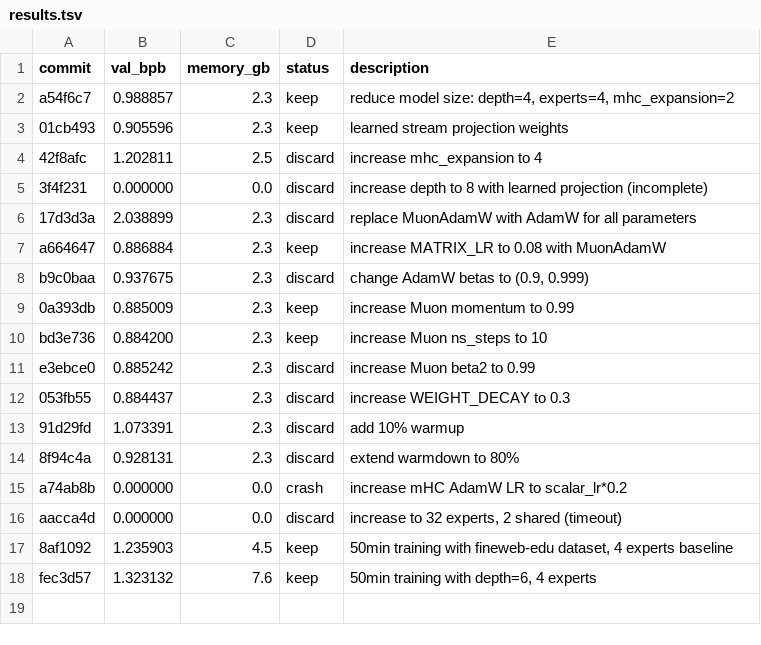
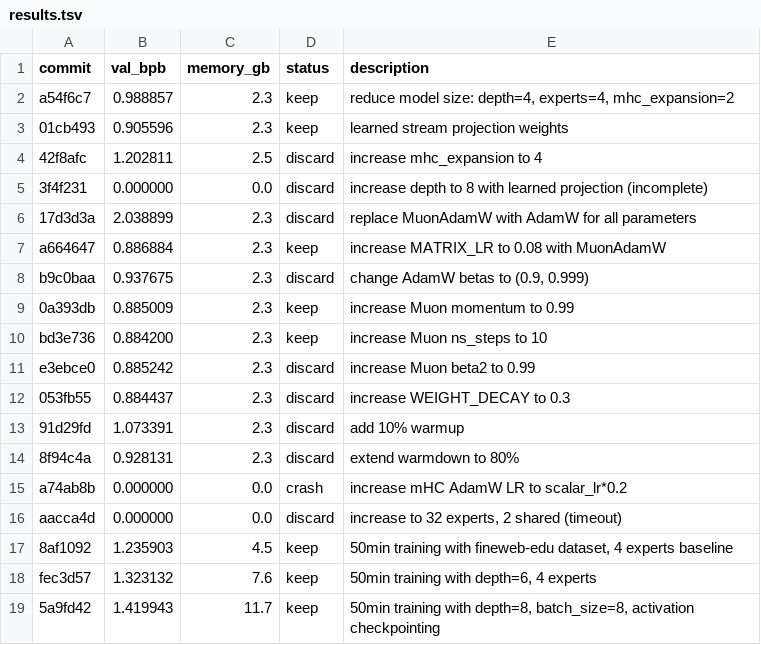
Before and after one commit to autoresearch-win/autoresearch-win-moe, a TSV file: results.tsv, drawn as a sheet.

Commit message:
Organize experiment logs into runs/ directory and add depth=8 results

```diff
--- a/results.tsv
+++ b/results.tsv
@@ -18 +18,2 @@ aacca4d	0.000000	0.0	discard	increase to 32 experts, 2 shared (timeout)
 fec3d57	1.323132	7.6	keep	50min training with depth=6, 4 experts
+5a9fd42	1.419943	11.7	keep	50min training with depth=8, batch_size=8, activation checkpointing
```
Also changed, not shown: 20 other files.
